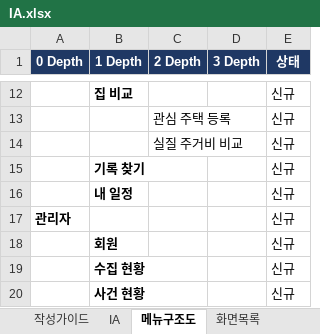
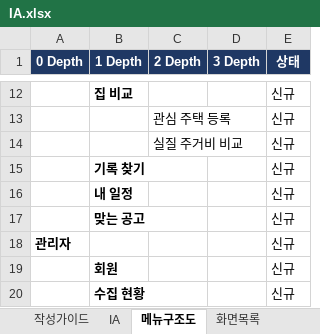
Before and after one commit to LS-PROJECT-TEAM3/HomeFit, an Excel workbook: docs/IA.xlsx, sheet 메뉴구조도, drawn as a sheet; only a part is shown, gaps mark what is left out; the shorter side is filled out with more unchanged rows; values as stored, in another font and other column widths than the file's, no borders; conditional formats not drawn; the diff names each change by its address in the sheet, - before the commit and + after, or states it on an @@ line.

```diff
--- a/docs/IA.xlsx (sheet 메뉴구조도)
+++ b/docs/IA.xlsx (sheet 메뉴구조도)
+row 17:  | 맞는 공고 |  |  | 신규
```
Also changed, not shown: sheet IA, sheet 화면목록, 16 other files.
